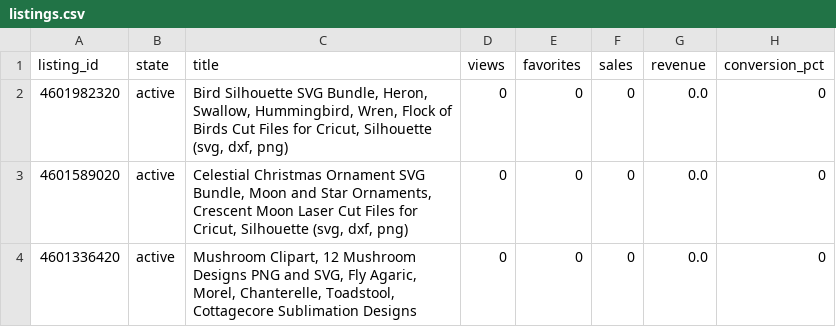
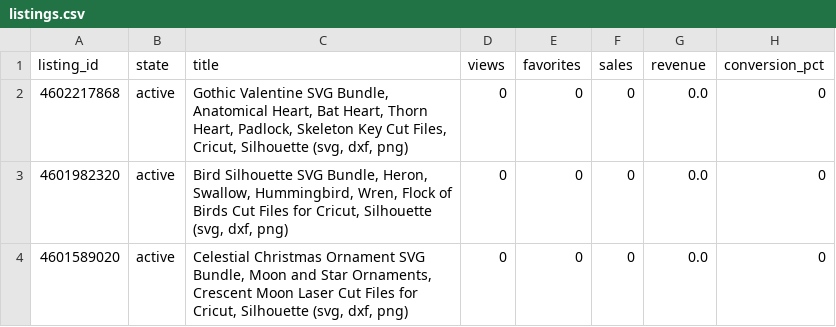
Before and after one commit to brianlotzemusic-glitch/WaltyCal, a CSV file: stats/listings.csv, drawn as a sheet; only a part is shown; the shorter side is filled out with more unchanged rows.

```diff
--- a/stats/listings.csv
+++ b/stats/listings.csv
@@ -1,2 +1,3 @@
 listing_id,state,title,views,favorites,sales,revenue,conversion_pct
+4602217868,active,"Gothic Valentine SVG Bundle, Anatomical Heart, Bat Heart, Thorn Heart, Padlock, Skeleton Key Cut Files, Cricut, Silhouette (svg, dxf, png)",0,0,0,0.0,0
 4601982320,active,"Bird Silhouette SVG Bundle, Heron, Swallow, Hummingbird, Wren, Flock of Birds Cut Files for Cricut, Silhouette (svg, dxf, png)",0,0,0,0.0,0
```
Also changed, not shown: 3 other files.
